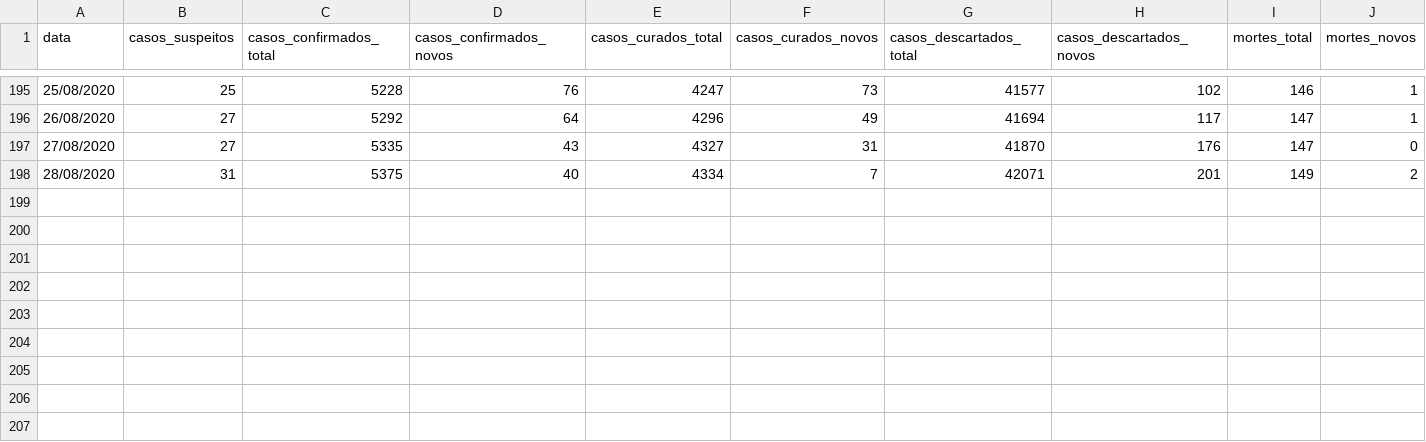
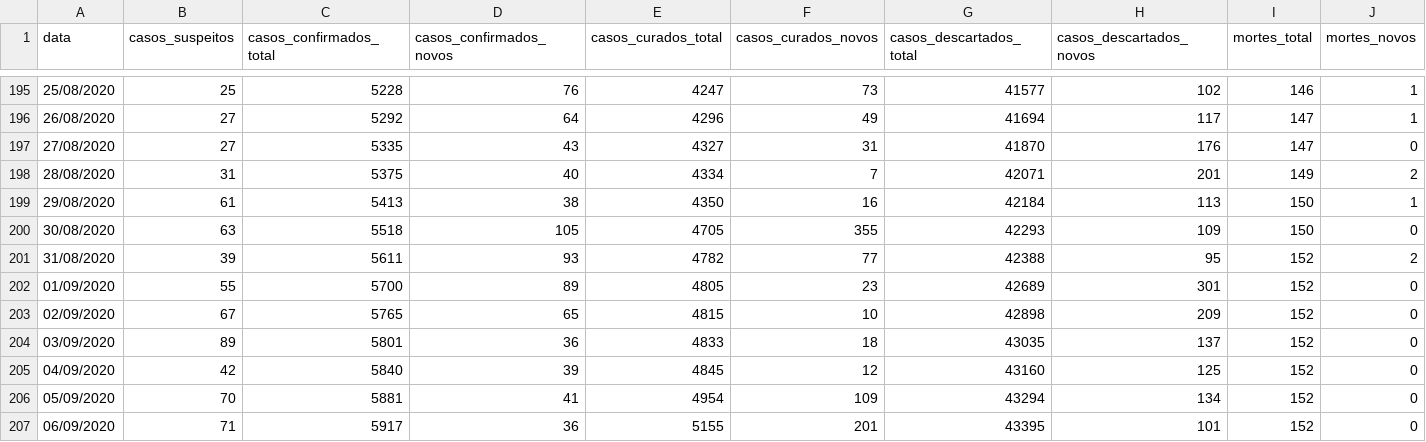
Before and after one commit to ingoramos/dashboardItj, a CSV file: covid_Itajai.csv, drawn as a sheet; only a part is shown, gaps mark what is left out; rows hold the shown columns only; the diff names each change by its address in the sheet, - before the commit and + after, or states it on an @@ line.

```diff
--- a/covid_Itajai.csv
+++ b/covid_Itajai.csv
+row 199: 29/08/2020 | 61 | 5413 | 38 | 4350 | 16 | 42184 | 113 | 150 | 1
+row 200: 30/08/2020 | 63 | 5518 | 105 | 4705 | 355 | 42293 | 109 | 150 | 0
+row 201: 31/08/2020 | 39 | 5611 | 93 | 4782 | 77 | 42388 | 95 | 152 | 2
+row 202: 01/09/2020 | 55 | 5700 | 89 | 4805 | 23 | 42689 | 301 | 152 | 0
+row 203: 02/09/2020 | 67 | 5765 | 65 | 4815 | 10 | 42898 | 209 | 152 | 0
+row 204: 03/09/2020 | 89 | 5801 | 36 | 4833 | 18 | 43035 | 137 | 152 | 0
+row 205: 04/09/2020 | 42 | 5840 | 39 | 4845 | 12 | 43160 | 125 | 152 | 0
+row 206: 05/09/2020 | 70 | 5881 | 41 | 4954 | 109 | 43294 | 134 | 152 | 0
+row 207: 06/09/2020 | 71 | 5917 | 36 | 5155 | 201 | 43395 | 101 | 152 | 0
```
Also changed, not shown: marieta.csv, obitos_covid.csv, 1 other file.
